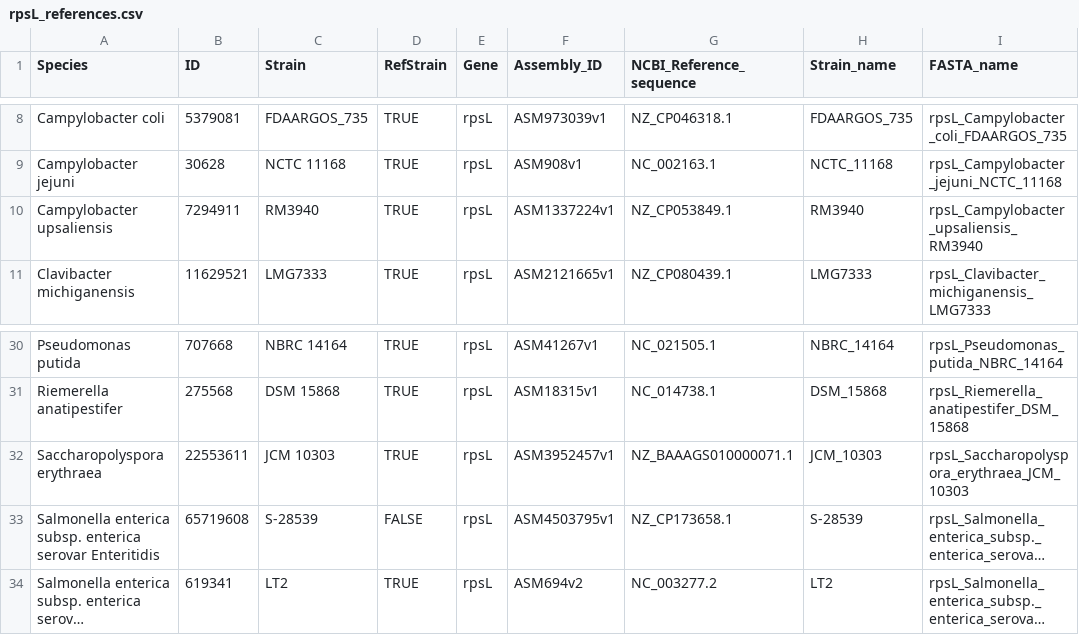
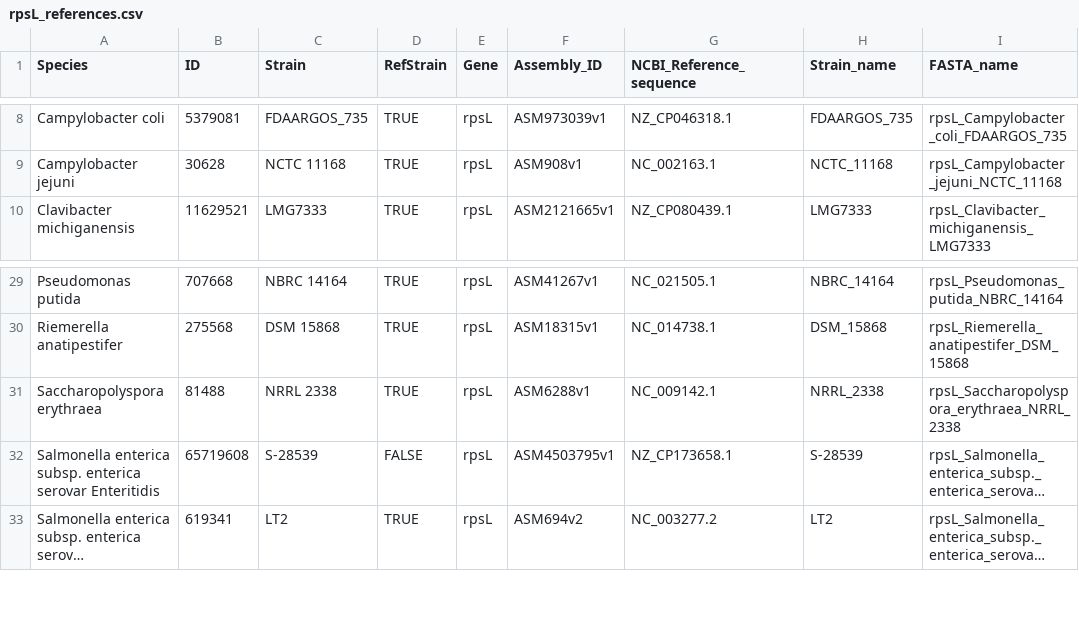
Before and after one commit to lna0104/Streptomycin, a CSV file: data/rpsL_references.csv, drawn as a sheet; only a part is shown, gaps mark what is left out; long unchanged cells end in …; removed rows and columns are numbered as before the commit, all else as after; the diff names each change by its address in the sheet, - before the commit and + after, or states it on an @@ line.

Commit message:
Updated references

```diff
--- a/data/rpsL_references.csv
+++ b/data/rpsL_references.csv
-row 10: Campylobacter upsaliensis | 7294911 | RM3940 | TRUE | rpsL | ASM1337224v1 | NZ_CP053849.1 | RM3940 | rpsL_Campylobacter_upsaliensis_RM3940
-B31 (ID): 22553611
+B31 (ID): 81488
-C31 (Strain): JCM 10303
+C31 (Strain): NRRL 2338
-F31 (Assembly_ID): ASM3952457v1
+F31 (Assembly_ID): ASM6288v1
-G31 (NCBI_Reference_sequence): NZ_BAAAGS010000071.1
+G31 (NCBI_Reference_sequence): NC_009142.1
-H31 (Strain_name): JCM_10303
+H31 (Strain_name): NRRL_2338
-I31 (FASTA_name): rpsL_Saccharopolyspora_erythraea_JCM_10303
+I31 (FASTA_name): rpsL_Saccharopolyspora_erythraea_NRRL_2338
```
Also changed, not shown: 1 other file.
